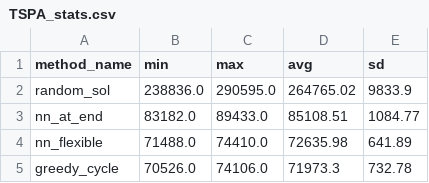
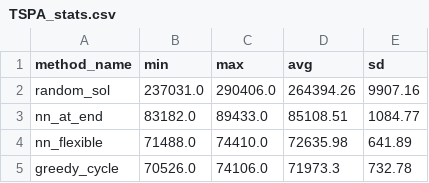
Before and after one commit to WojtekNagorka/Evolutionary-computation, a CSV file: lab1/evaluation/TSPA_stats.csv, drawn as a sheet.

```diff
--- a/lab1/evaluation/TSPA_stats.csv
+++ b/lab1/evaluation/TSPA_stats.csv
@@ -1,3 +1,3 @@
 method_name,min,max,avg,sd
-random_sol,238836.0,290595.0,264765.02,9833.9
+random_sol,237031.0,290406.0,264394.26,9907.16
 nn_at_end,83182.0,89433.0,85108.51,1084.77
```
Also changed, not shown: lab1/evaluation/TSPB_stats.csv, lab1/evaluation/results/TSPA_random.csv, 5 other files.
